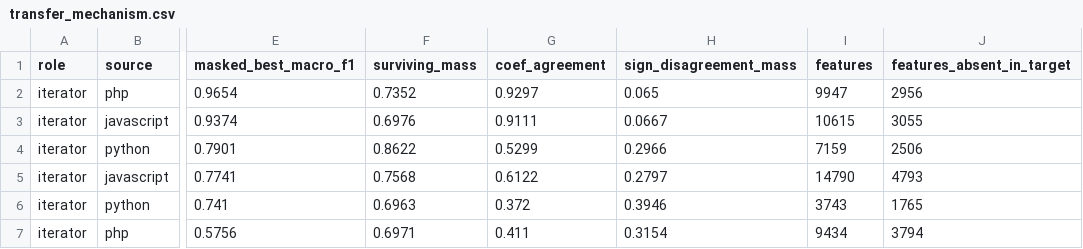
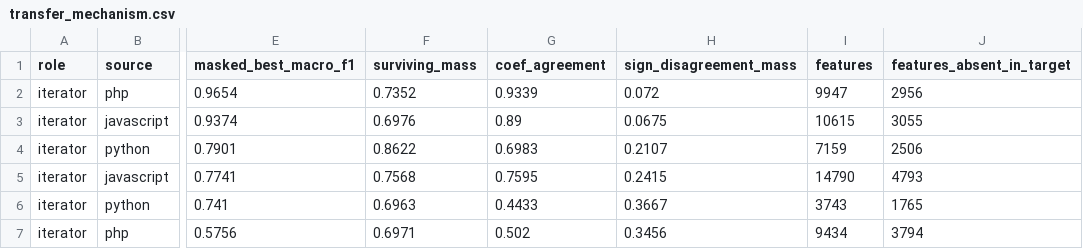
Before and after one commit to nolanlwin/code-model-interpretability, a CSV file: results/lp4fm/transfer_mechanism.csv, drawn as a sheet; only a part is shown, gaps mark what is left out; the diff names each change by its address in the sheet, - before the commit and + after, or states it on an @@ line.

Commit message:
Weight coefficient agreement the way surviving mass is weighted
The two measures the section contrasts were not the same measure.
surviving_mass weights a feature by |beta| times its mean tf-idf in the
source; coefficient_agreement weighted by |beta| times a BINARY target-presence
flag, dropping the source tf-idf entirely. An n-gram the source almost never
emits therefore counted as heavily as one it leans on constantly, and "share
of source discriminative mass that flips sign" did not refer to the mass
reported one line above it. Since the paragraph's whole argument is that one
of these correlations is large and the other is not, they have to be the same
quantity.

Both now weight by |beta| x mean source tf-idf, restricted to features the
target realises. Re-running all six pairs, the conclusion is unchanged and the
sign-flip measure is now the stronger of the two:

  surviving mass        r = +0.09  (unchanged; that measure did not move)
  coefficient agreement r = +0.87  (was +0.89)
  sign-flip mass        r = -0.91  (was -0.82)

Close-pair agreement is 0.93 and 0.89 with about 7% of mass flipping;
Python-crossing pairs sit at 0.44 to 0.76 with 21 to 37% flipping. Prose,
CSV and test bounds all follow the re-run.

The ablations are untouched by this -- they never used the agreement
weighting -- and their file is restored unchanged rather than regenerated.

```diff
--- a/results/lp4fm/transfer_mechanism.csv
+++ b/results/lp4fm/transfer_mechanism.csv
-G2 (coef_agreement): 0.9297
+G2 (coef_agreement): 0.9339
-H2 (sign_disagreement_mass): 0.065
+H2 (sign_disagreement_mass): 0.072
-G3 (coef_agreement): 0.9111
+G3 (coef_agreement): 0.89
-H3 (sign_disagreement_mass): 0.0667
+H3 (sign_disagreement_mass): 0.0675
-G4 (coef_agreement): 0.5299
+G4 (coef_agreement): 0.6983
-H4 (sign_disagreement_mass): 0.2966
+H4 (sign_disagreement_mass): 0.2107
-G5 (coef_agreement): 0.6122
+G5 (coef_agreement): 0.7595
-H5 (sign_disagreement_mass): 0.2797
+H5 (sign_disagreement_mass): 0.2415
-G6 (coef_agreement): 0.372
+G6 (coef_agreement): 0.4433
-H6 (sign_disagreement_mass): 0.3946
+H6 (sign_disagreement_mass): 0.3667
-G7 (coef_agreement): 0.411
+G7 (coef_agreement): 0.502
-H7 (sign_disagreement_mass): 0.3154
+H7 (sign_disagreement_mass): 0.3456
```
Also changed, not shown: 3 other files.
